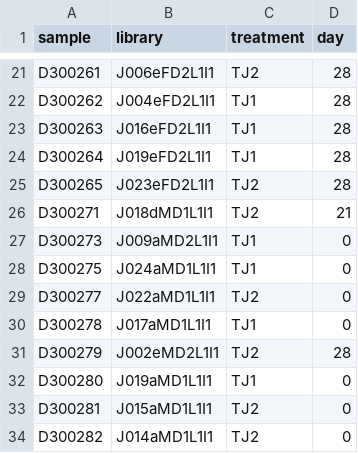
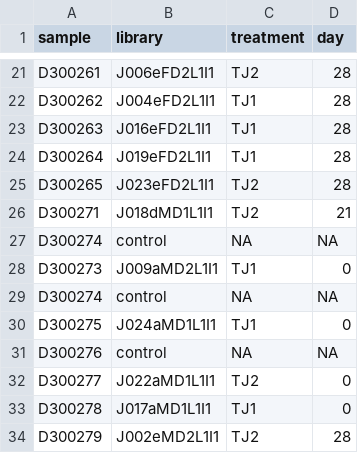
Before and after one commit to 3d-omics/AMAC001_fibre_trial, a CSV file: data/sample_metadata.csv, drawn as a sheet; only a part is shown, gaps mark what is left out; the shorter side is filled out with more unchanged rows; the diff names each change by its address in the sheet, - before the commit and + after, or states it on an @@ line.

```diff
--- a/data/sample_metadata.csv
+++ b/data/sample_metadata.csv
+row 27: D300274 | control | NA | NA
+row 29: D300274 | control | NA | NA
+row 31: D300276 | control | NA | NA
```
Also changed, not shown: 7 other files.
